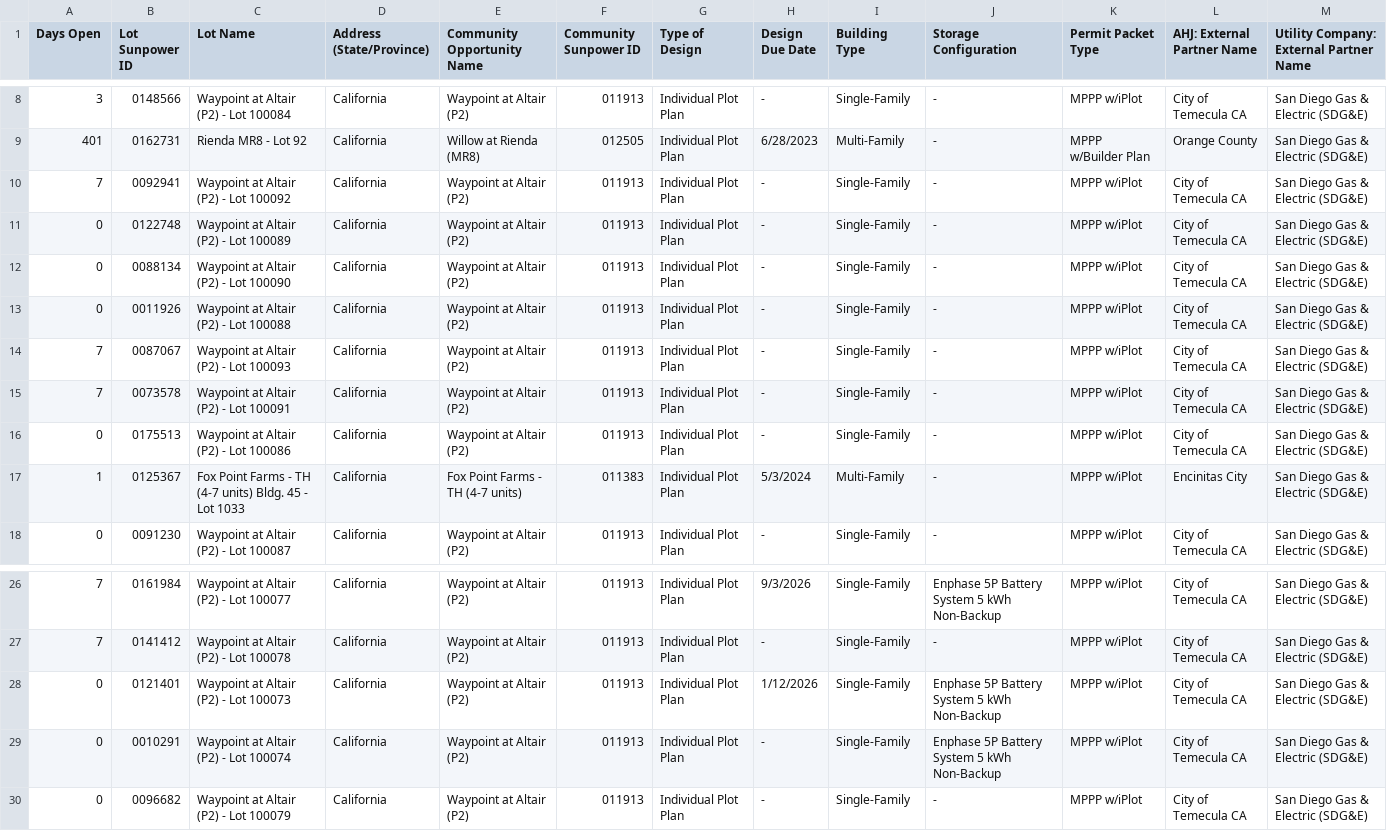
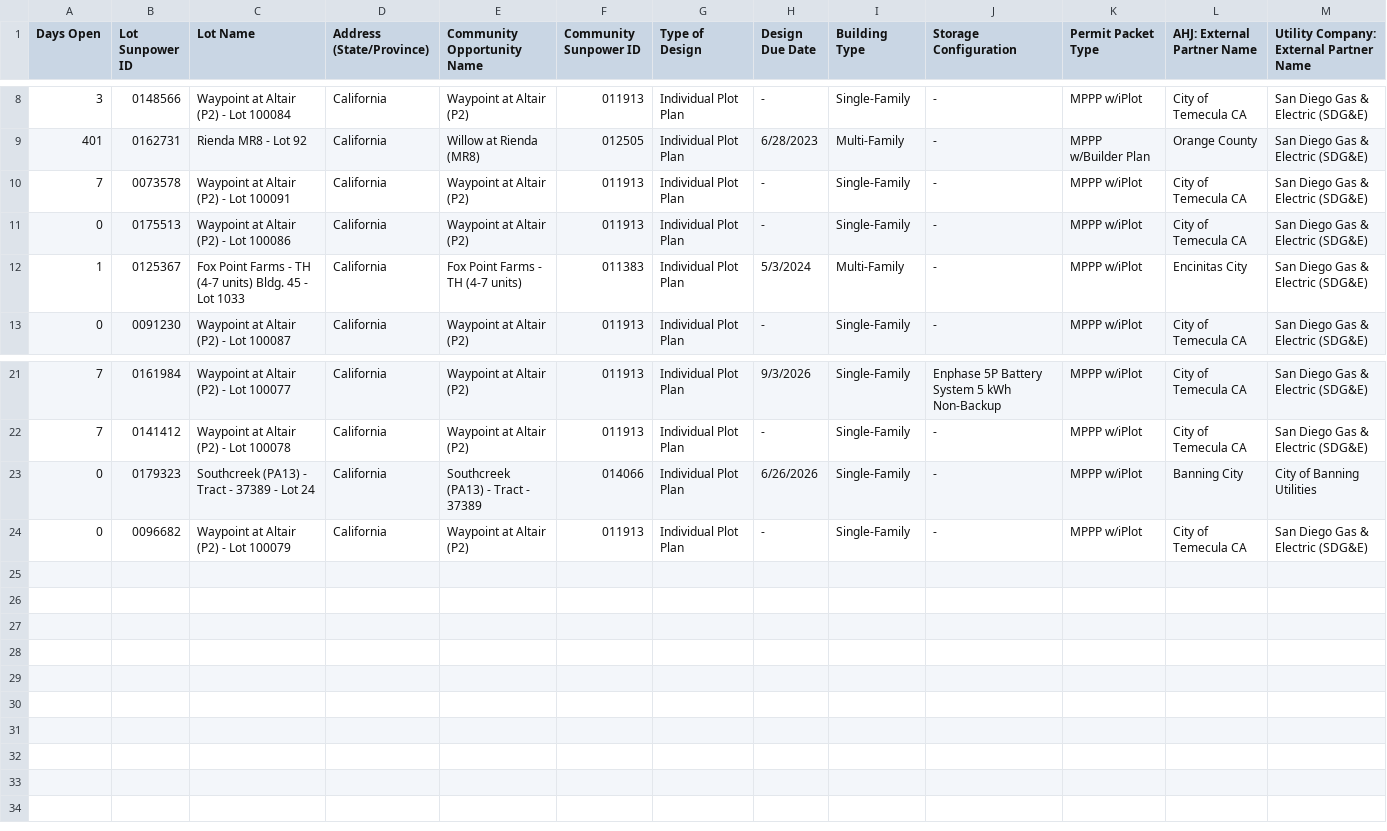
Before and after one commit to newhomes-ops/design-andon, a CSV file: Lot Designs Queue.csv, drawn as a sheet; only a part is shown, gaps mark what is left out; removed rows and columns are numbered as before the commit, all else as after; the diff names each change by its address in the sheet, - before the commit and + after, or states it on an @@ line.

```diff
--- a/Lot Designs Queue.csv
+++ b/Lot Designs Queue.csv
-row 10: 7 | 0092941 | Waypoint at Altair (P2) - Lot 100092 | California | Waypoint at Altair (P2) | 011913 | Individual Plot Plan | - | Single-Family | - | MPPP w/iPlot | City of Temecula CA | San Diego Gas & Electric (SDG&E)
-row 11: 0 | 0122748 | Waypoint at Altair (P2) - Lot 100089 | California | Waypoint at Altair (P2) | 011913 | Individual Plot Plan | - | Single-Family | - | MPPP w/iPlot | City of Temecula CA | San Diego Gas & Electric (SDG&E)
-row 12: 0 | 0088134 | Waypoint at Altair (P2) - Lot 100090 | California | Waypoint at Altair (P2) | 011913 | Individual Plot Plan | - | Single-Family | - | MPPP w/iPlot | City of Temecula CA | San Diego Gas & Electric (SDG&E)
-row 13: 0 | 0011926 | Waypoint at Altair (P2) - Lot 100088 | California | Waypoint at Altair (P2) | 011913 | Individual Plot Plan | - | Single-Family | - | MPPP w/iPlot | City of Temecula CA | San Diego Gas & Electric (SDG&E)
-row 14: 7 | 0087067 | Waypoint at Altair (P2) - Lot 100093 | California | Waypoint at Altair (P2) | 011913 | Individual Plot Plan | - | Single-Family | - | MPPP w/iPlot | City of Temecula CA | San Diego Gas & Electric (SDG&E)
-row 28: 0 | 0121401 | Waypoint at Altair (P2) - Lot 100073 | California | Waypoint at Altair (P2) | 011913 | Individual Plot Plan | 1/12/2026 | Single-Family | Enphase 5P Battery System 5 kWh Non-Backup | MPPP w/iPlot | City of Temecula CA | San Diego Gas & Electric (SDG&E)
-row 29: 0 | 0010291 | Waypoint at Altair (P2) - Lot 100074 | California | Waypoint at Altair (P2) | 011913 | Individual Plot Plan | - | Single-Family | Enphase 5P Battery System 5 kWh Non-Backup | MPPP w/iPlot | City of Temecula CA | San Diego Gas & Electric (SDG&E)
+row 23: 0 | 0179323 | Southcreek (PA13) - Tract - 37389 - Lot 24 | California | Southcreek (PA13) - Tract - 37389 | 014066 | Individual Plot Plan | 6/26/2026 | Single-Family | - | MPPP w/iPlot | Banning City | City of Banning Utilities
```
Also changed, not shown: Lot Design Rework.csv, Lot QA Queue.csv.
